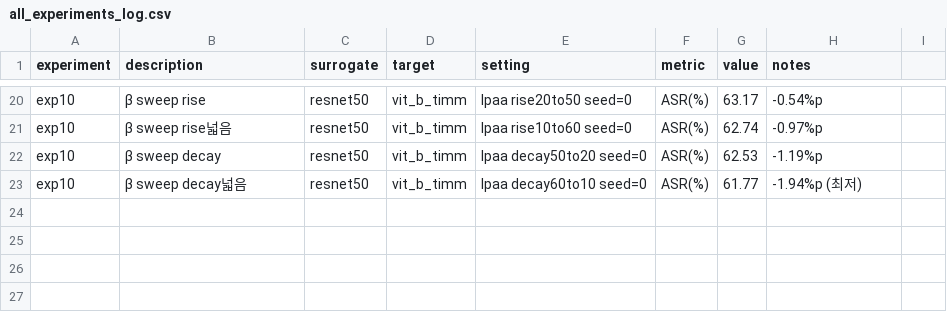
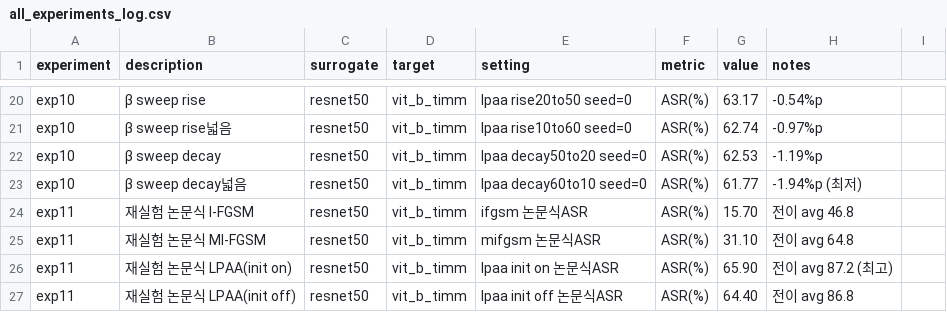
Before and after one commit to KMUTMU/ComputerVision, a CSV file: adversarial/results/all_experiments_log.csv, drawn as a sheet; only a part is shown, gaps mark what is left out.

Commit message:
Record experiment 11: full rerun with paper-style ASR (I-FGSM<MI-FGSM<LPAA transfer pattern)

```diff
--- a/adversarial/results/all_experiments_log.csv
+++ b/adversarial/results/all_experiments_log.csv
@@ -23 +23,5 @@ exp10,β sweep decay,resnet50,vit_b_timm,lpaa decay50to20 seed=0,ASR(%),62.53,-1
 exp10,β sweep decay넓음,resnet50,vit_b_timm,lpaa decay60to10 seed=0,ASR(%),61.77,-1.94%p (최저)
+exp11,재실험 논문식 I-FGSM,resnet50,vit_b_timm,ifgsm 논문식ASR,ASR(%),15.70,전이 avg 46.8
+exp11,재실험 논문식 MI-FGSM,resnet50,vit_b_timm,mifgsm 논문식ASR,ASR(%),31.10,전이 avg 64.8
+exp11,재실험 논문식 LPAA(init on),resnet50,vit_b_timm,lpaa init on 논문식ASR,ASR(%),65.90,전이 avg 87.2 (최고)
+exp11,재실험 논문식 LPAA(init off),resnet50,vit_b_timm,lpaa init off 논문식ASR,ASR(%),64.40,전이 avg 86.8
```
Also changed, not shown: 2 other files.
